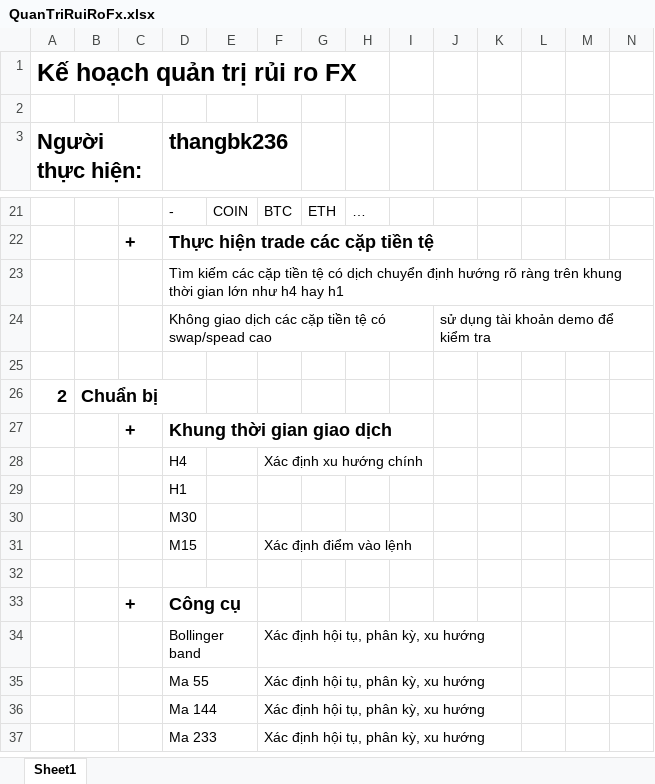
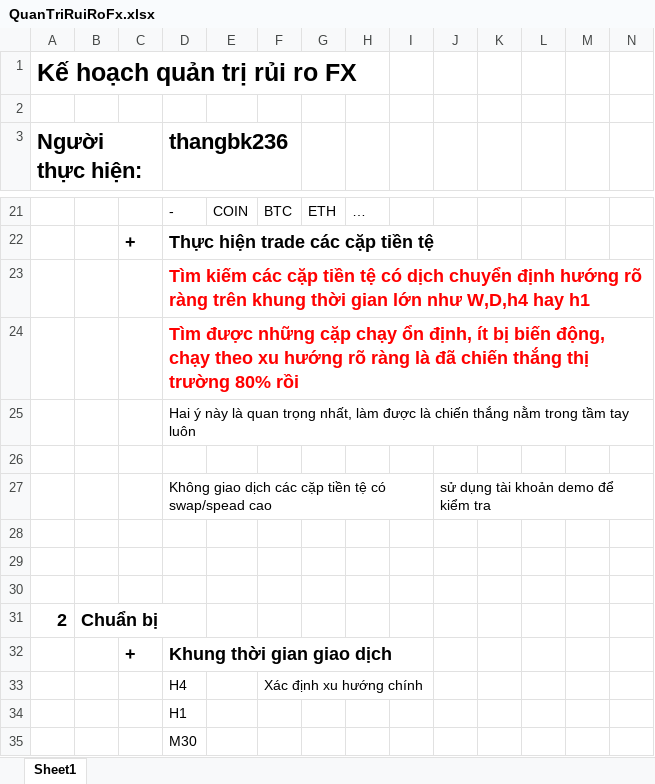
Before and after one commit to thangbk236/QuanTriFx, an Excel workbook: QuanTriRuiRoFx.xlsx, sheet Sheet1, drawn as a sheet; only a part is shown, gaps mark what is left out; the shorter side is filled out with more unchanged rows; values as stored, in another font and other column widths than the file's, no borders; rows hold the shown columns only; the diff names each change by its address in the sheet, - before the commit and + after, or states it on an @@ line.

```diff
--- a/QuanTriRuiRoFx.xlsx (sheet Sheet1)
+++ b/QuanTriRuiRoFx.xlsx (sheet Sheet1)
-D23 (thangbk236): …lớn như h4 hay h1
+D23 (thangbk236): …lớn như W,D,h4 hay h1
@@ D23 bold: off → on, text colour: black → #FF0000, text size: larger @@
+row 24:  |  |  | Tìm được những cặp chạy ổn định, ít bị biến động, chạy theo xu hướng rõ ràng là đã chiến thắng thị trường 80% rồi
+row 25:  |  |  | Hai ý này là quan trọng nhất, làm được là chiến thắng nằm trong tầm tay luôn
+row 26: (empty)
+row 28: (empty)
+row 29: (empty)
```
Also changed, not shown: Breakout.xlsx, KiemY_RSI.xlsx, 5 other files.
